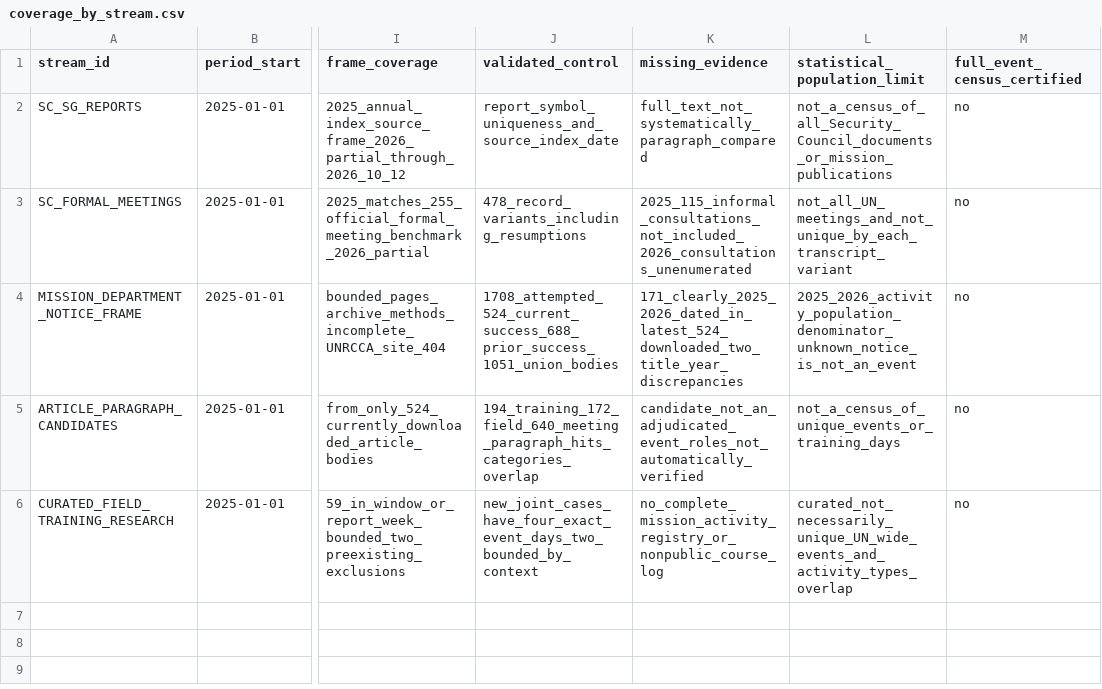
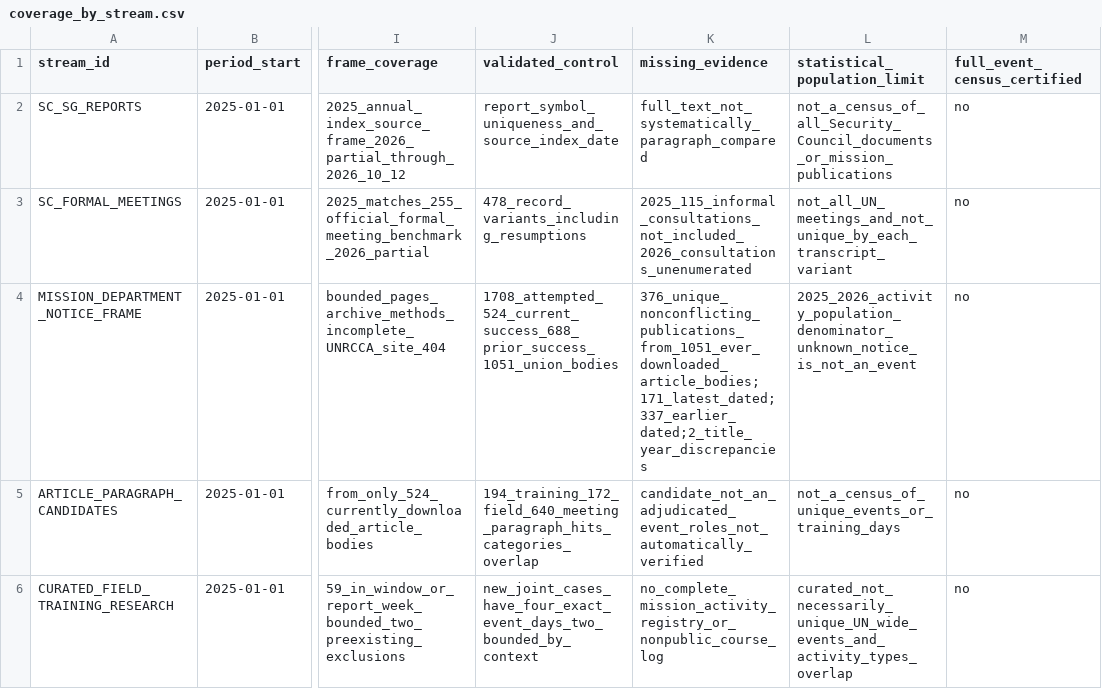
Before and after one commit to LystadJS/UN-Peace-Operations-Efficiency, a CSV file: data/census_v2/coverage_by_stream.csv, drawn as a sheet; only a part is shown, gaps mark what is left out; the diff names each change by its address in the sheet, - before the commit and + after, or states it on an @@ line.

Commit message:
Reconcile 376 authenticated dated notices into October 12 census and release QA

```diff
--- a/data/census_v2/coverage_by_stream.csv
+++ b/data/census_v2/coverage_by_stream.csv
-K4 (missing_evidence): 171_clearly_2025_2026_dated_in_latest_524_downloaded_two_title_year_discrepancies
+K4 (missing_evidence): 376_unique_nonconflicting_publications_from_1051_ever_downloaded_article_bodies;171_latest_dated;337_earlier_dated;2_title_year_discrepancies
```
Also changed, not shown: 5 other files.
